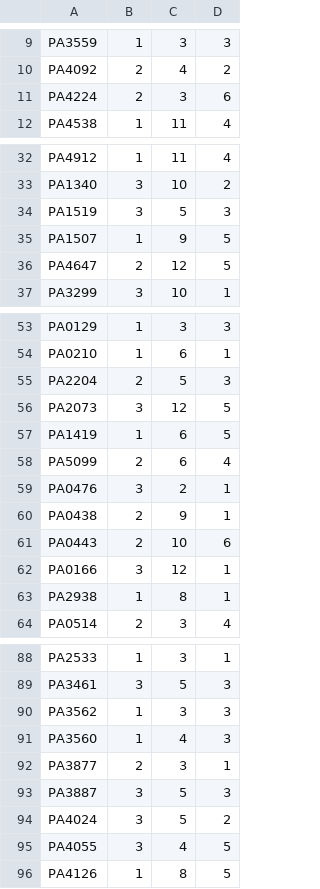
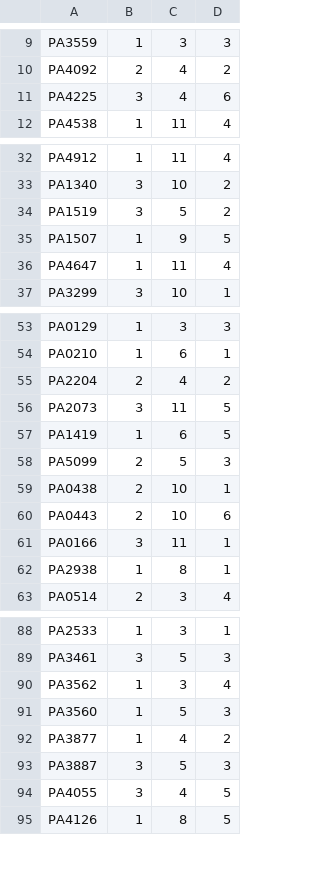
Before and after one commit to csbl/ABResistancePA01MAT, a CSV file: deletedGenesEM.csv, drawn as a sheet; only a part is shown, gaps mark what is left out; the diff covers the shown part only.

```diff
--- a/deletedGenesEM.csv
+++ b/deletedGenesEM.csv
@@ -10,3 +10,3 @@ PA3559,1,3,3
 PA4092,2,4,2
-PA4224,2,3,6
+PA4225,3,4,6
 PA4538,1,11,4
@@ -33,5 +33,5 @@ PA4912,1,11,4
 PA1340,3,10,2
-PA1519,3,5,3
+PA1519,3,5,2
 PA1507,1,9,5
-PA4647,2,12,5
+PA4647,1,11,4
 PA3299,3,10,1
@@ -54,10 +54,9 @@ PA0129,1,3,3
 PA0210,1,6,1
-PA2204,2,5,3
-PA2073,3,12,5
+PA2204,2,4,2
+PA2073,3,11,5
 PA1419,1,6,5
-PA5099,2,6,4
-PA0476,3,2,1
-PA0438,2,9,1
+PA5099,2,5,3
+PA0438,2,10,1
 PA0443,2,10,6
-PA0166,3,12,1
+PA0166,3,11,1
 PA2938,1,8,1
@@ -89,7 +89,6 @@ PA2533,1,3,1
 PA3461,3,5,3
-PA3562,1,3,3
-PA3560,1,4,3
-PA3877,2,3,1
+PA3562,1,3,4
+PA3560,1,5,3
+PA3877,1,4,2
 PA3887,3,5,3
-PA4024,3,5,2
 PA4055,3,4,5
```
Also changed, not shown: 1 added row and 4 edited cells elsewhere in this file, deletedGenesC.csv, deletedGenesCM.csv, 56 other files.
